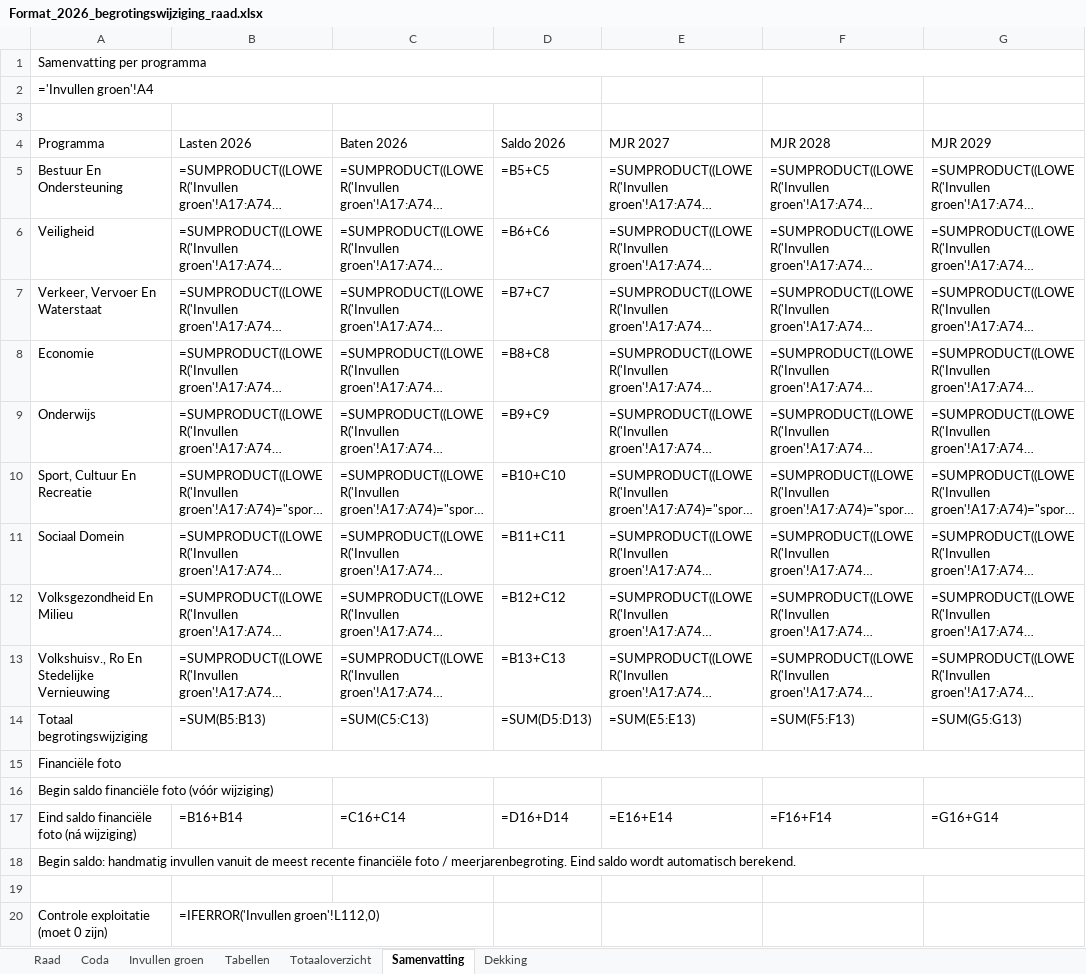
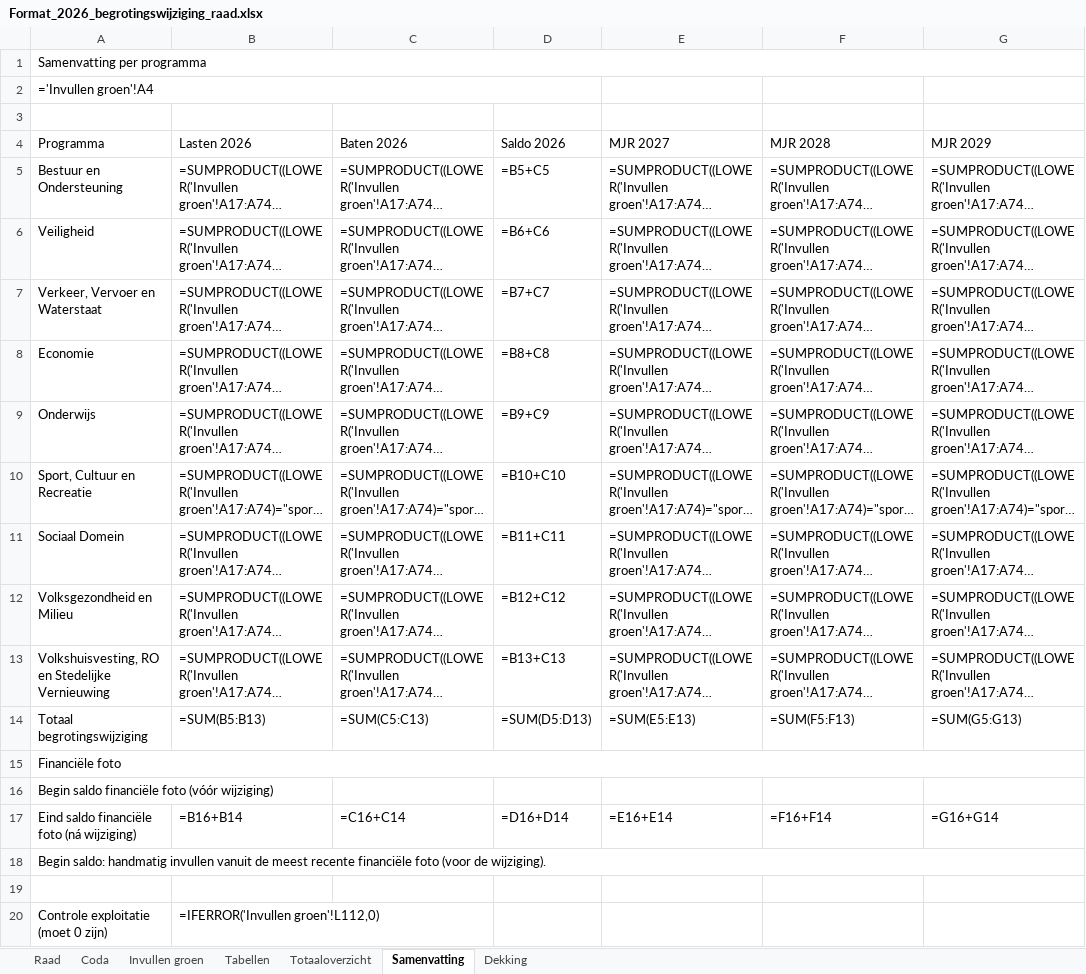
Before and after one commit to MoniqueStrik/Nieuw, an Excel workbook: Format_2026_begrotingswijziging_raad.xlsx, sheet Samenvatting, drawn as a sheet; long unchanged cells end in …; values as stored, in another font and other column widths than the file's, no cell formats; formulas without a stored value are shown as written; the diff names each change by its address in the sheet, - before the commit and + after, or states it on an @@ line.

```diff
--- a/Format_2026_begrotingswijziging_raad.xlsx (sheet Samenvatting)
+++ b/Format_2026_begrotingswijziging_raad.xlsx (sheet Samenvatting)
-A5 (Programma): Bestuur En Ondersteuning
+A5 (Programma): Bestuur en Ondersteuning
-A7 (Programma): Verkeer, Vervoer En Waterstaat
+A7 (Programma): Verkeer, Vervoer en Waterstaat
-A10 (Programma): Sport, Cultuur En Recreatie
+A10 (Programma): Sport, Cultuur en Recreatie
-A12 (Programma): Volksgezondheid En Milieu
+A12 (Programma): Volksgezondheid en Milieu
-A13 (Programma): Volkshuisv., Ro En Stedelijke Vernieuwing
+A13 (Programma): Volkshuisvesting, RO en Stedelijke Vernieuwing
-A18 (Programma): …financiële foto / meerjarenbegroting. Eind saldo wordt automatisch berekend.
+A18 (Programma): …financiële foto (voor de wijziging).
```
Also changed, not shown: sheet Invullen groen, cell formats.
